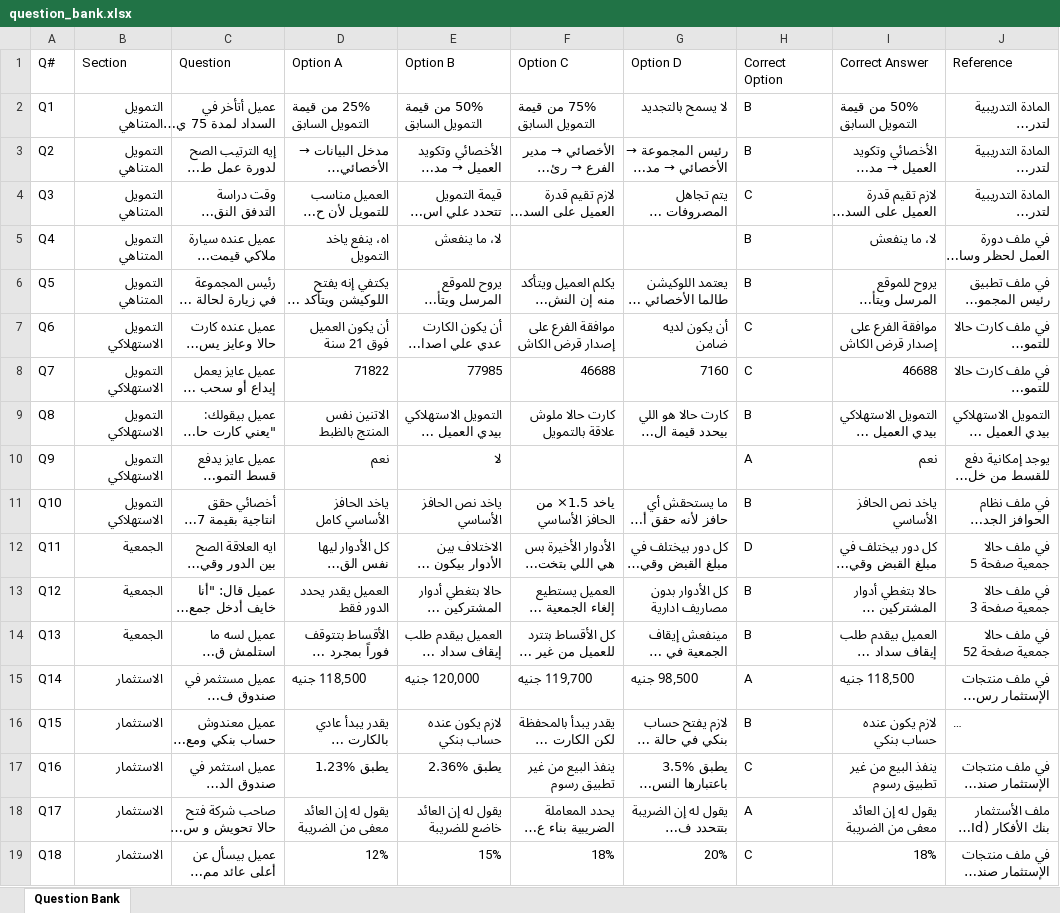
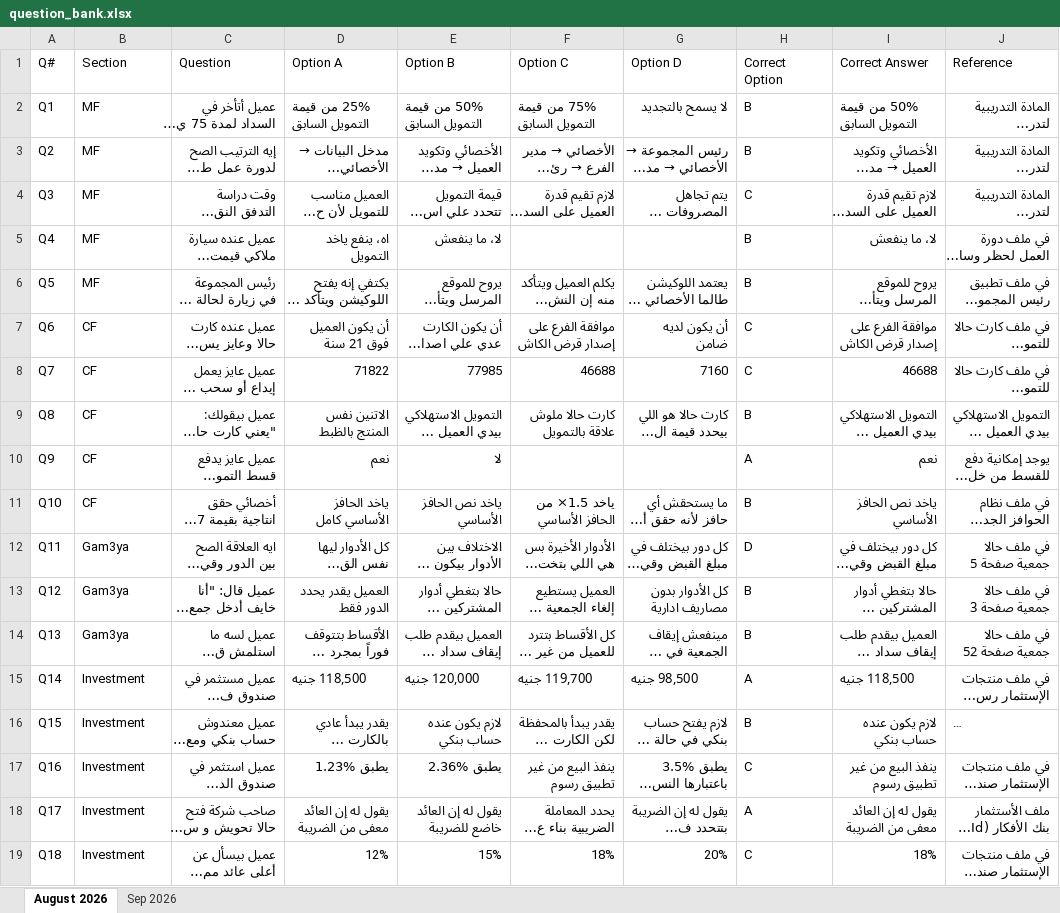
Before and after one commit to radwansalem2030/Internal-employee-assessment-results-and-performance-portal, an Excel workbook: question_bank.xlsx, sheet August 2026, drawn as a sheet; long unchanged cells end in …; values as stored, in another font and other column widths than the file's, no cell formats; table styles not drawn; the diff names each change by its address in the sheet, - before the commit and + after, or states it on an @@ line.

```diff
--- a/question_bank.xlsx (sheet August 2026)
+++ b/question_bank.xlsx (sheet August 2026)
-sheet tab: Question Bank
+sheet tab: August 2026
+sheet tab: Sep 2026
-B2:B6 (Section): التمويل المتناهي
+B2:B6 (Section): MF
-B7:B11 (Section): التمويل الاستهلاكي
+B7:B11 (Section): CF
-B12:B14 (Section): الجمعية
+B12:B14 (Section): Gam3ya
-B15:B19 (Section): الاستثمار
+B15:B19 (Section): Investment
```
Also changed, not shown: cell formats, hierarchy.xlsx, 5 other files.
